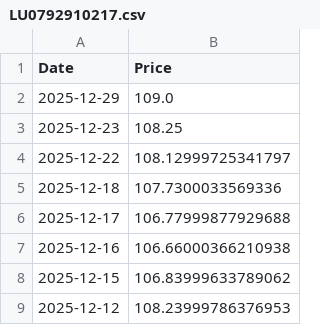
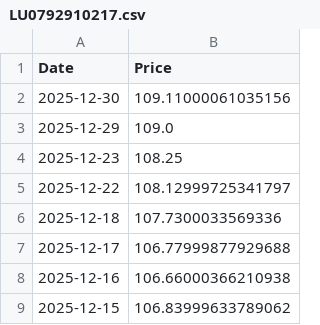
Before and after one commit to r-f1shbot/stockdata, a CSV file: data/prices/LU0792910217.csv, drawn as a sheet; only a part is shown; the shorter side is filled out with more unchanged rows.

```diff
--- a/data/prices/LU0792910217.csv
+++ b/data/prices/LU0792910217.csv
@@ -1,2 +1,3 @@
 Date,Price
+2025-12-30,109.11000061035156
 2025-12-29,109.0
```
Also changed, not shown: data/prices/GB00BP6MXD84.csv, data/prices/IE0009HF1MK9.csv, 13 other files.
